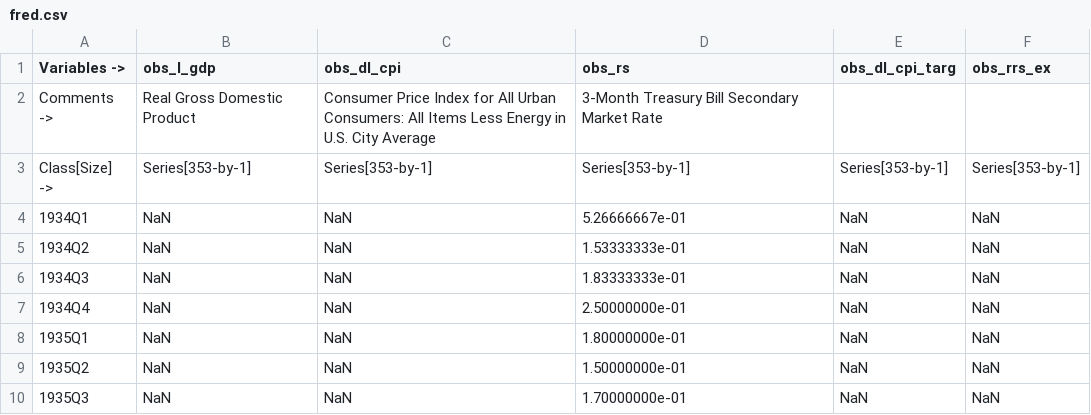
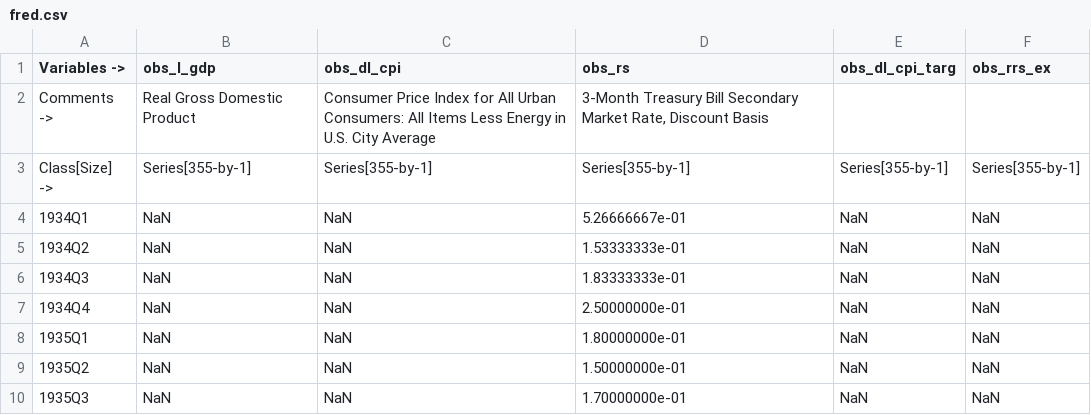
Before and after one commit to IRIS-Solutions-Team/Tutorial-System-Priors, a CSV file: fred.csv, drawn as a sheet; only a part is shown; the diff covers the shown part only.

```diff
--- a/fred.csv
+++ b/fred.csv
@@ -1,4 +1,4 @@
 "Variables ->","obs_l_gdp","obs_dl_cpi","obs_rs","obs_dl_cpi_targ","obs_rrs_ex"
-"Comments ->","Real Gross Domestic Product","Consumer Price Index for All Urban Consumers: All Items Less Energy in U.S. City Average","3-Month Treasury Bill Secondary Market Rate","",""
-"Class[Size] ->","Series[353-by-1]","Series[353-by-1]","Series[353-by-1]","Series[353-by-1]","Series[353-by-1]"
+"Comments ->","Real Gross Domestic Product","Consumer Price Index for All Urban Consumers: All Items Less Energy in U.S. City Average","3-Month Treasury Bill Secondary Market Rate, Discount Basis","",""
+"Class[Size] ->","Series[355-by-1]","Series[355-by-1]","Series[355-by-1]","Series[355-by-1]","Series[355-by-1]"
 "1934Q1",NaN,NaN,5.26666667e-01,NaN,NaN
```
Also changed, not shown: 2 added rows and 25 edited cells elsewhere in this file, 11 other files.
